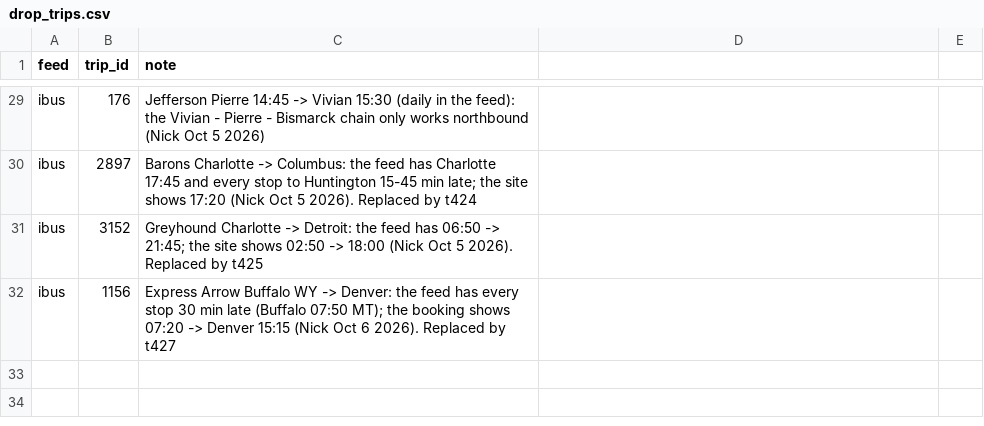
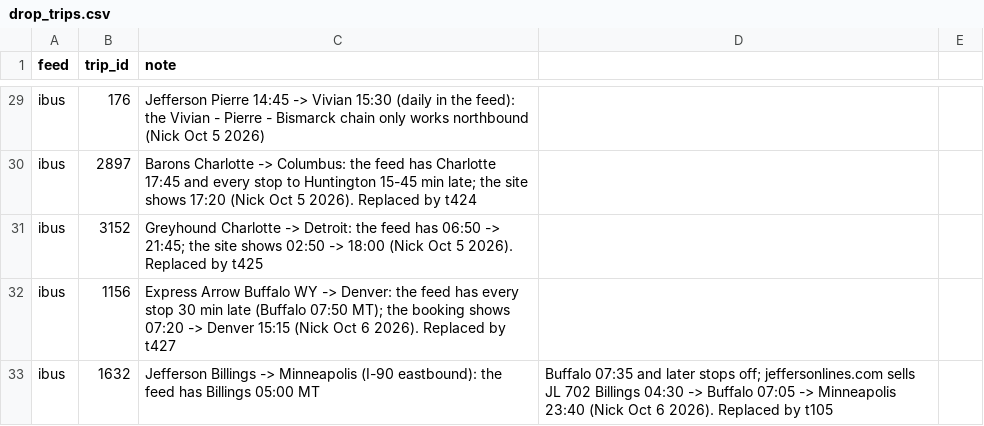
Before and after one commit to nick-pruitt-003/surface-transit-record, a CSV file: data/drop_trips.csv, drawn as a sheet; only a part is shown, gaps mark what is left out.

```diff
--- a/data/drop_trips.csv
+++ b/data/drop_trips.csv
@@ -32 +32,2 @@ ibus,3152,Greyhound Charlotte -> Detroit: the feed has 06:50 -> 21:45; the site
 ibus,1156,Express Arrow Buffalo WY -> Denver: the feed has every stop 30 min late (Buffalo 07:50 MT); the booking shows 07:20 -> Denver 15:15 (Nick Oct 6 2026). Replaced by t427
+ibus,1632,Jefferson Billings -> Minneapolis (I-90 eastbound): the feed has Billings 05:00 MT, Buffalo 07:35 and later stops off; jeffersonlines.com sells JL 702 Billings 04:30 -> Buffalo 07:05 -> Minneapolis 23:40 (Nick Oct 6 2026). Replaced by t105
```
Also changed, not shown: 1 other file.
